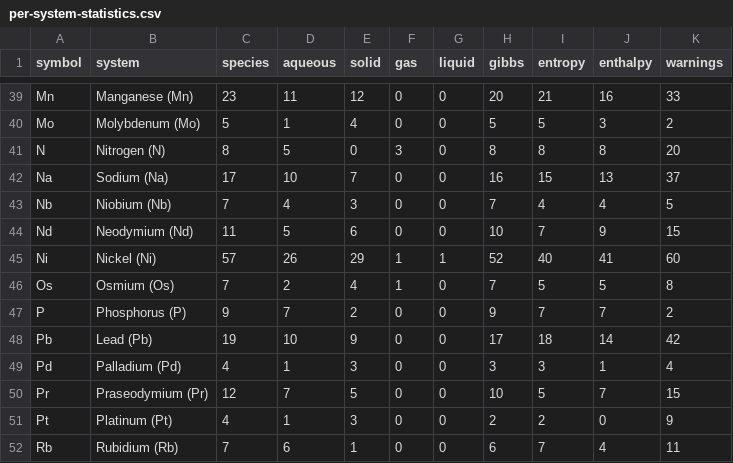
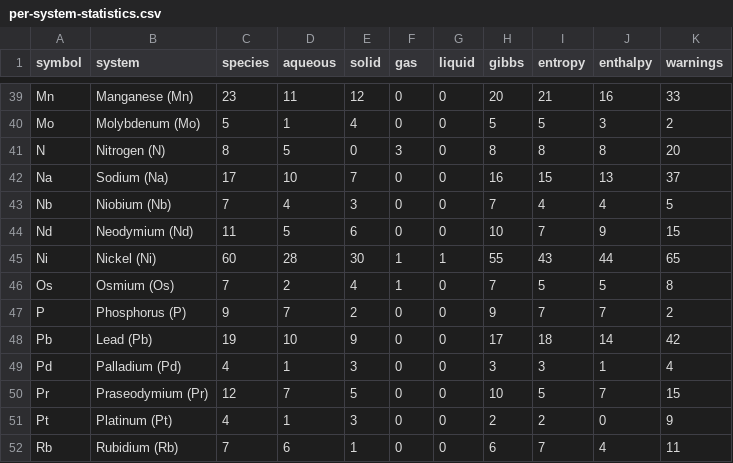
Before and after one commit to FrederikLizakJohansen/pourbase, a CSV file: docs/statistics/per-system-statistics.csv, drawn as a sheet; only a part is shown, gaps mark what is left out.

```diff
--- a/docs/statistics/per-system-statistics.csv
+++ b/docs/statistics/per-system-statistics.csv
@@ -44,3 +44,3 @@ Nb,Niobium (Nb),7,4,3,0,0,7,4,4,5
 Nd,Neodymium (Nd),11,5,6,0,0,10,7,9,15
-Ni,Nickel (Ni),57,26,29,1,1,52,40,41,60
+Ni,Nickel (Ni),60,28,30,1,1,55,43,44,65
 Os,Osmium (Os),7,2,4,1,0,7,5,5,8
```
Also changed, not shown: 13 other files.
